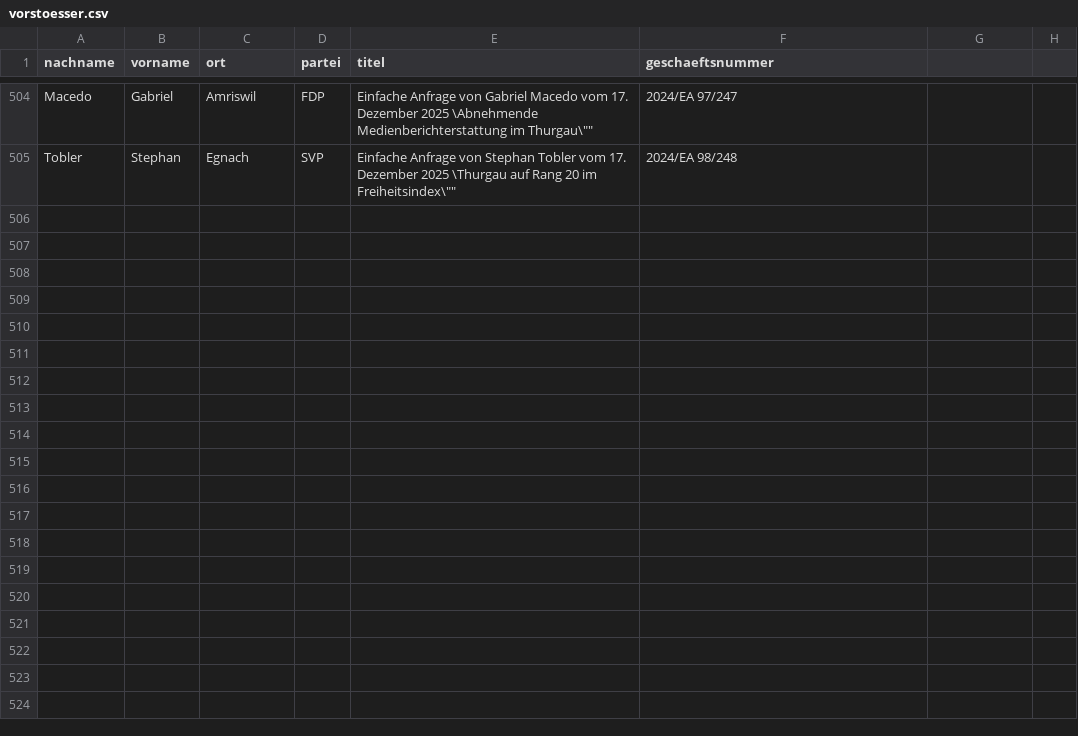
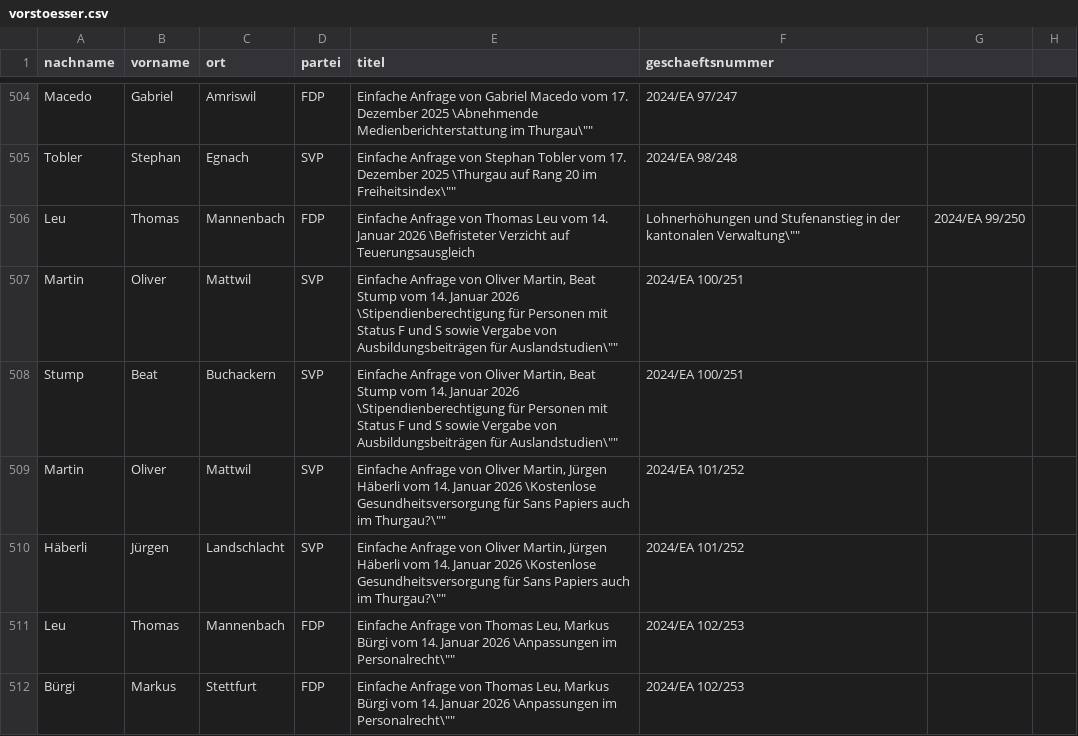
Before and after one commit to ogdtg/vorstossdaten_scrape, a CSV file: vorstoesser.csv, drawn as a sheet; only a part is shown, gaps mark what is left out; the diff covers the shown part only; the diff names each change by its address in the sheet, - before the commit and + after, or states it on an @@ line.

```diff
--- a/vorstoesser.csv
+++ b/vorstoesser.csv
+row 506: Leu | Thomas | Mannenbach | FDP | Einfache Anfrage von Thomas Leu vom 14. Januar 2026 \Befristeter Verzicht auf Teuerungsausgleich | Lohnerhöhungen und Stufenanstieg in der kantonalen Verwaltung\"" | 2024/EA 99/250
+row 507: Martin | Oliver | Mattwil | SVP | Einfache Anfrage von Oliver Martin, Beat Stump vom 14. Januar 2026 \Stipendienberechtigung für Personen mit Status F und S sowie Vergabe von Ausbildungsbeiträgen für Auslandstudien\"" | 2024/EA 100/251
+row 508: Stump | Beat | Buchackern | SVP | Einfache Anfrage von Oliver Martin, Beat Stump vom 14. Januar 2026 \Stipendienberechtigung für Personen mit Status F und S sowie Vergabe von Ausbildungsbeiträgen für Auslandstudien\"" | 2024/EA 100/251
+row 509: Martin | Oliver | Mattwil | SVP | Einfache Anfrage von Oliver Martin, Jürgen Häberli vom 14. Januar 2026 \Kostenlose Gesundheitsversorgung für Sans Papiers auch im Thurgau?\"" | 2024/EA 101/252
+row 510: Häberli | Jürgen | Landschlacht | SVP | Einfache Anfrage von Oliver Martin, Jürgen Häberli vom 14. Januar 2026 \Kostenlose Gesundheitsversorgung für Sans Papiers auch im Thurgau?\"" | 2024/EA 101/252
+row 511: Leu | Thomas | Mannenbach | FDP | Einfache Anfrage von Thomas Leu, Markus Bürgi vom 14. Januar 2026 \Anpassungen im Personalrecht\"" | 2024/EA 102/253
+row 512: Bürgi | Markus | Stettfurt | FDP | Einfache Anfrage von Thomas Leu, Markus Bürgi vom 14. Januar 2026 \Anpassungen im Personalrecht\"" | 2024/EA 102/253
```
Also changed, not shown: 6 added rows elsewhere in this file, geschaefte.csv, 2 other files.
